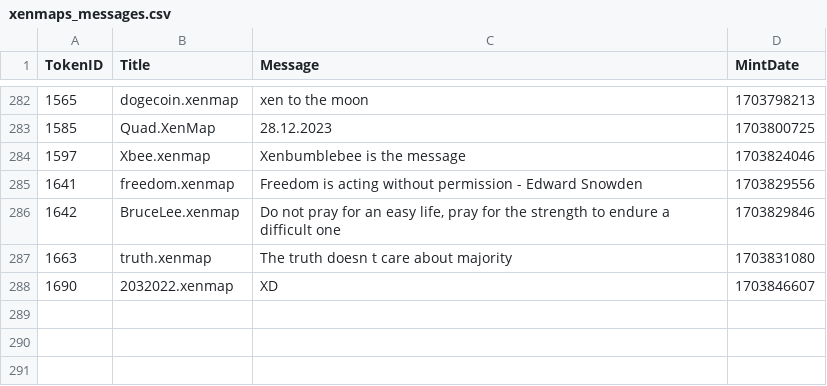
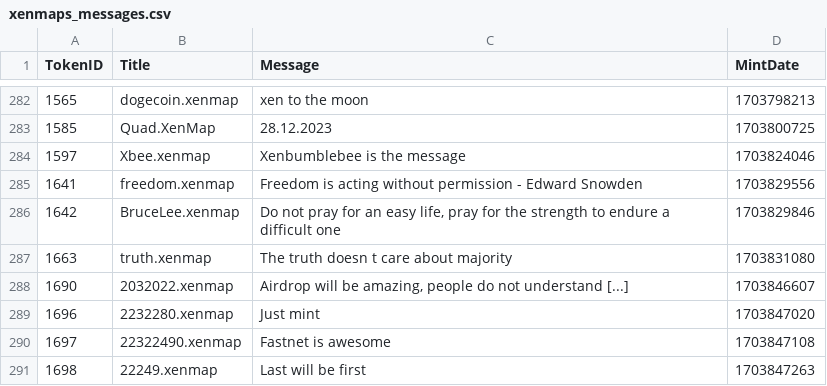
Before and after one commit to TreeCityWes/xenmap-stats, a CSV file: xenmaps_messages.csv, drawn as a sheet; only a part is shown, gaps mark what is left out.

```diff
--- a/xenmaps_messages.csv
+++ b/xenmaps_messages.csv
@@ -287,2 +287,5 @@ TokenID,Title,Message,MintDate
 1663,truth.xenmap,The truth doesn t care about majority,1703831080
-1690,2032022.xenmap,XD,1703846607
+1690,2032022.xenmap,"Airdrop will be amazing, people do not understand [...]",1703846607
+1696,2232280.xenmap,Just mint,1703847020
+1697,22322490.xenmap,Fastnet is awesome,1703847108
+1698,22249.xenmap,Last will be first,1703847263
```
Also changed, not shown: 1 other file.
